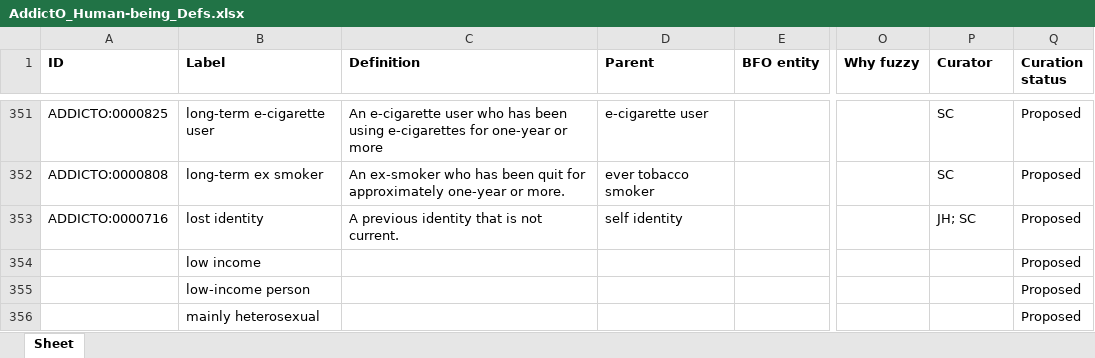
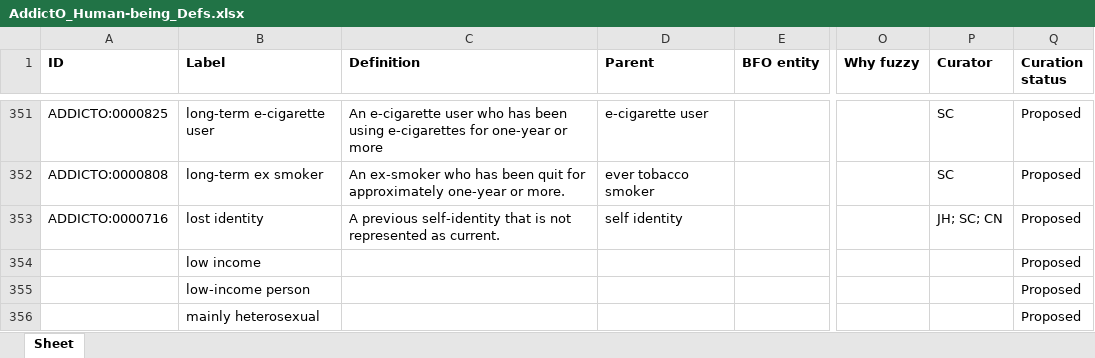
Before and after one commit to addicto-org/addiction-ontology, an Excel workbook: inputs/AddictO_Human-being_Defs.xlsx, sheet Sheet, drawn as a sheet; only a part is shown, gaps mark what is left out; values as stored, in another font and other column widths than the file's, no borders; the diff names each change by its address in the sheet, - before the commit and + after, or states it on an @@ line.

Commit message:
Updating AddictO_Human-being_Defs.xlsx

```diff
--- a/inputs/AddictO_Human-being_Defs.xlsx (sheet Sheet)
+++ b/inputs/AddictO_Human-being_Defs.xlsx (sheet Sheet)
-C353 (Definition): A previous identity that is not current.
+C353 (Definition): A previous self-identity that is not represented as current.
-P353 (Curator): JH; SC
+P353 (Curator): JH; SC; CN
```
